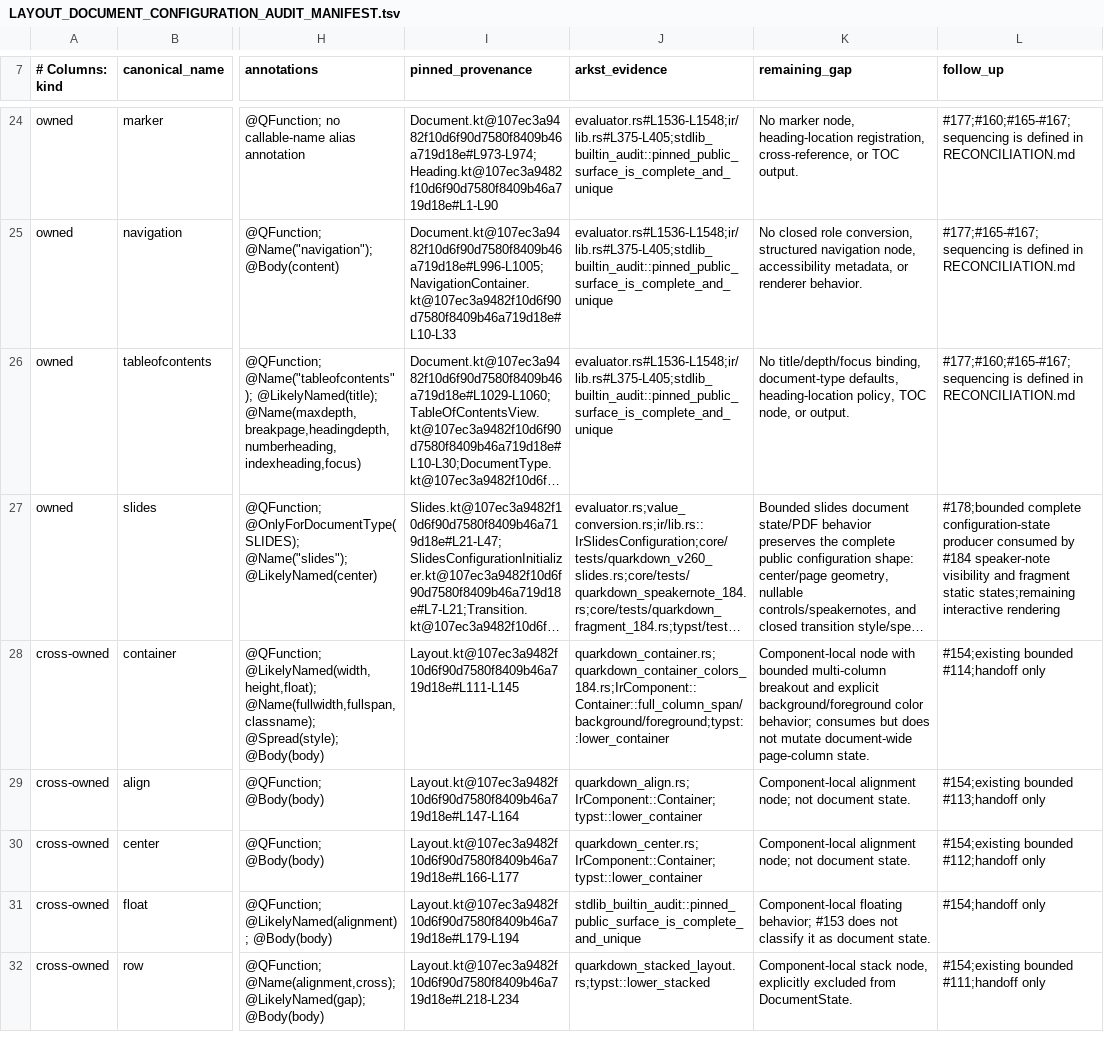
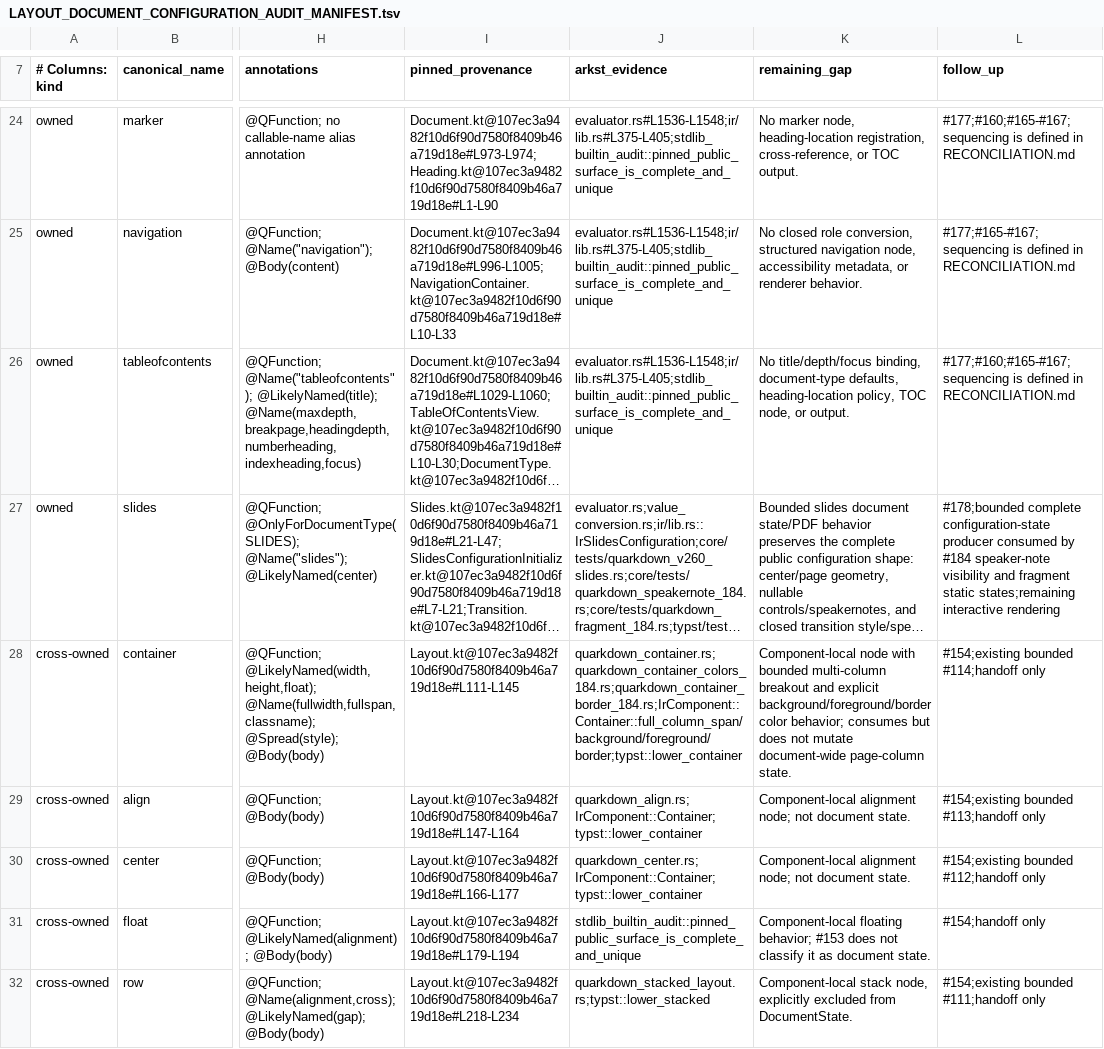
Before and after one commit to luceat-lux-vestra/arkst, a TSV file: docs/compatibility/quarkdown/LAYOUT_DOCUMENT_CONFIGURATION_AUDIT_MANIFEST.tsv, drawn as a sheet; only a part is shown, gaps mark what is left out; long unchanged cells end in …; the diff names each change by its address in the sheet, - before the commit and + after, or states it on an @@ line.

```diff
--- a/docs/compatibility/quarkdown/LAYOUT_DOCUMENT_CONFIGURATION_AUDIT_MANIFEST.tsv
+++ b/docs/compatibility/quarkdown/LAYOUT_DOCUMENT_CONFIGURATION_AUDIT_MANIFEST.tsv
-J28 (arkst_evidence): quarkdown_container.rs;quarkdown_container_colors_184.rs;IrComponent::Container::full_column_span/background/foreground;typst::lower_container
+J28 (arkst_evidence): quarkdown_container.rs;quarkdown_container_colors_184.rs;quarkdown_container_border_184.rs;IrComponent::Container::full_column_span/background/foreground/border;typst::lower_container
-K28 (remaining_gap): …and explicit background/foreground color behavior;…
+K28 (remaining_gap): …and explicit background/foreground/border color behavior;…
```
Also changed, not shown: docs/compatibility/quarkdown/CONTENT_MEDIA_MARKDOWN_EXTENSIONS_AUDIT_MANIFEST.tsv, 10 other files.
